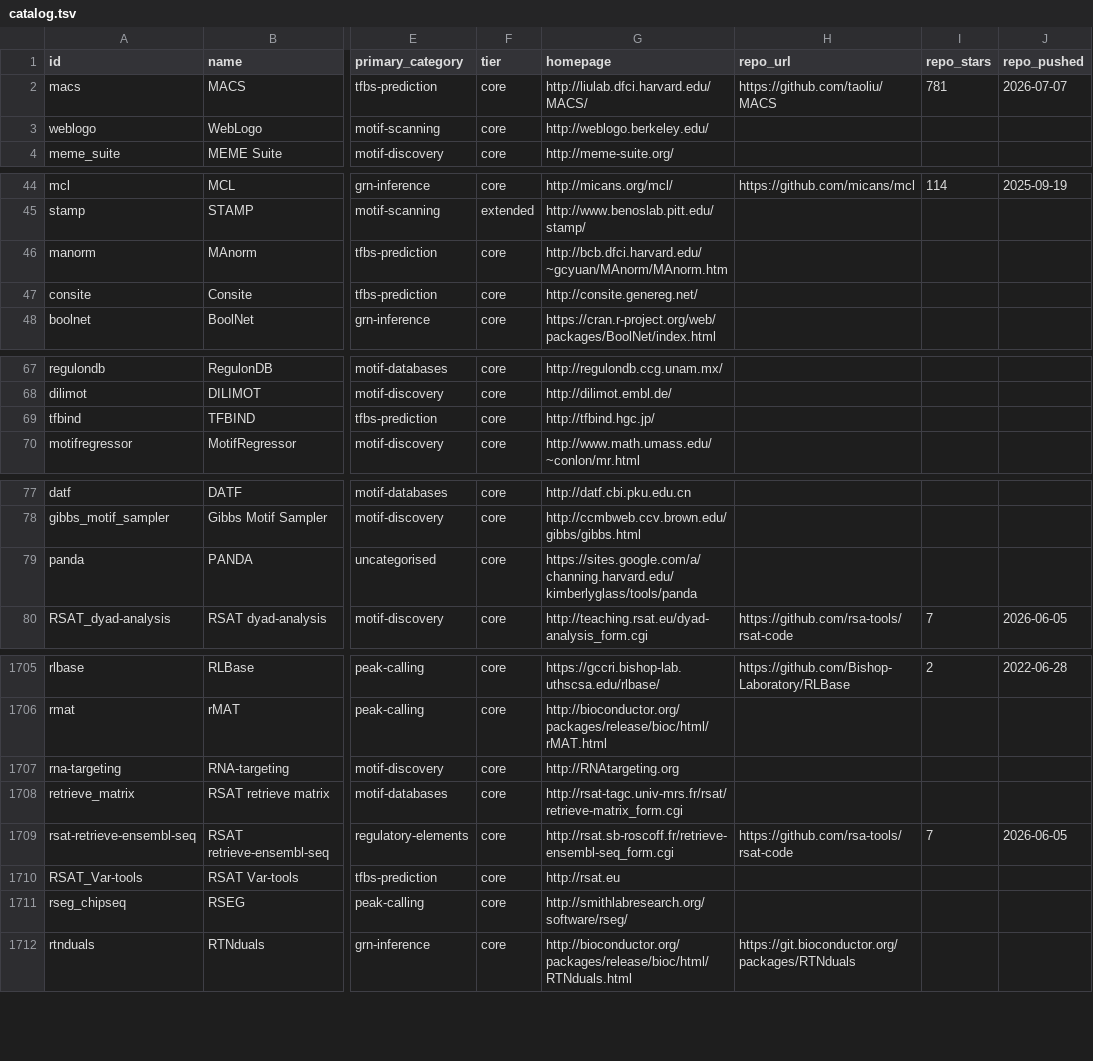
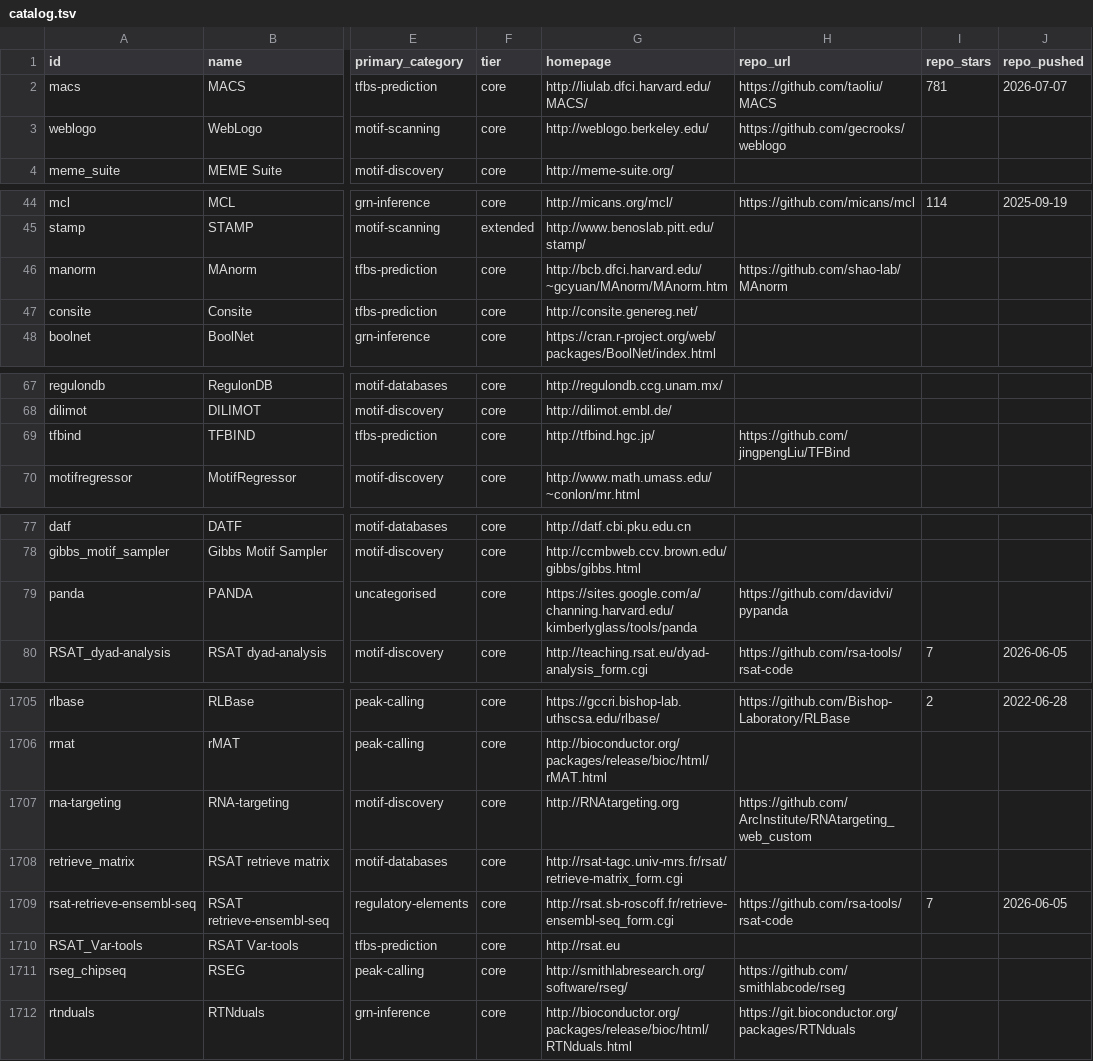
Before and after one commit to thirtysix/awesome-regulatory-genomics, a TSV file: data/catalog.tsv, drawn as a sheet; only a part is shown, gaps mark what is left out; the diff covers the shown part only; the diff names each change by its address in the sheet, - before the commit and + after, or states it on an @@ line.

```diff
--- a/data/catalog.tsv
+++ b/data/catalog.tsv
-H3 (repo_url): (empty)
+H3 (repo_url): https://github.com/gecrooks/weblogo
-H46 (repo_url): (empty)
+H46 (repo_url): https://github.com/shao-lab/MAnorm
-H69 (repo_url): (empty)
+H69 (repo_url): https://github.com/jingpengLiu/TFBind
-H79 (repo_url): (empty)
+H79 (repo_url): https://github.com/davidvi/pypanda
-H1707 (repo_url): (empty)
+H1707 (repo_url): https://github.com/ArcInstitute/RNAtargeting_web_custom
-H1711 (repo_url): (empty)
+H1711 (repo_url): https://github.com/smithlabcode/rseg
```
Also changed, not shown: 48 edited cells elsewhere in this file, 9 other files.
